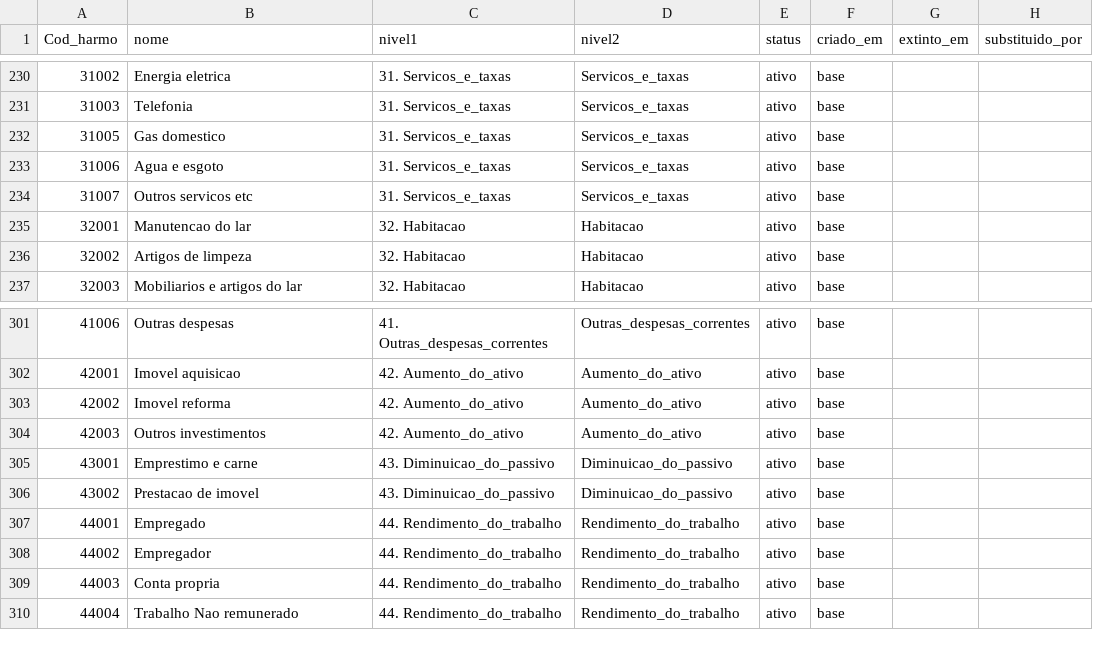
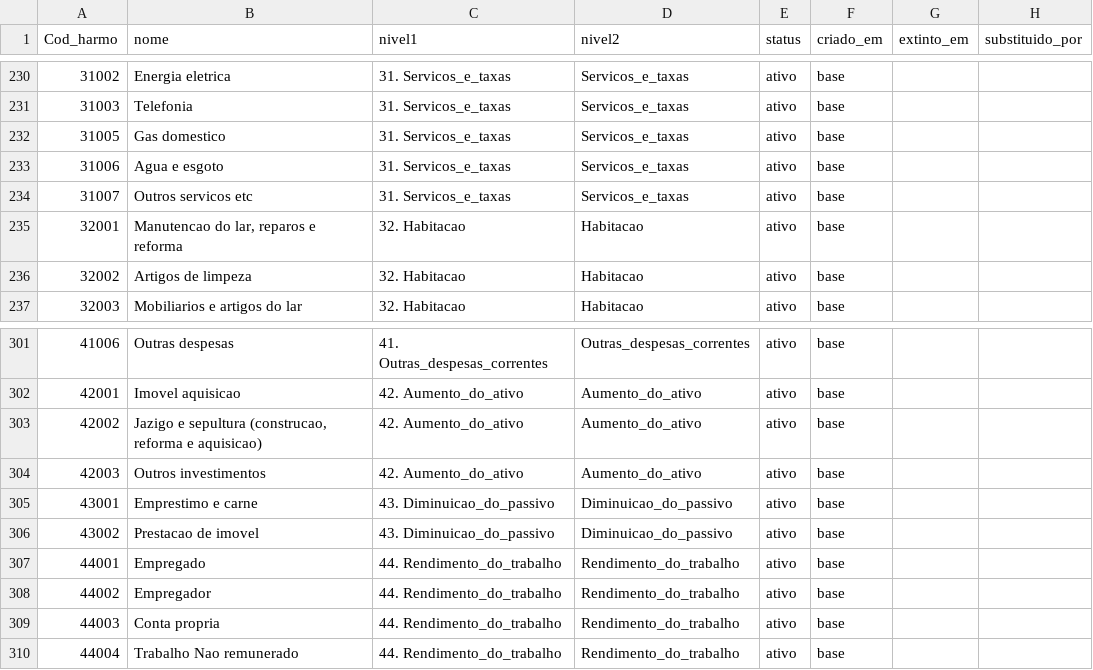
Before and after one commit to arthurwelle/Harmoniza_Produtos, a CSV file: harmonizacao/estado/grupos.csv, drawn as a sheet; only a part is shown, gaps mark what is left out; the diff names each change by its address in the sheet, - before the commit and + after, or states it on an @@ line.

```diff
--- a/harmonizacao/estado/grupos.csv
+++ b/harmonizacao/estado/grupos.csv
-B235 (nome): Manutencao do lar
+B235 (nome): Manutencao do lar, reparos e reforma
-B303 (nome): Imovel reforma
+B303 (nome): Jazigo e sepultura (construcao, reforma e aquisicao)
```
Also changed, not shown: data/estado/folhas.csv, data/valores/valores.csv, 26 other files.
